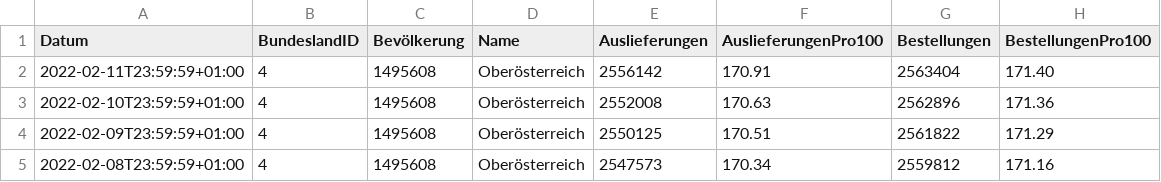
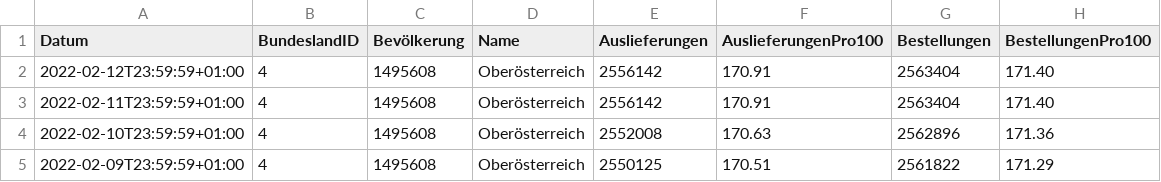
Before and after one commit to martin-illarion/ages_vac, a CSV file: bbg-oberösterreich.csv, drawn as a sheet; only a part is shown; the shorter side is filled out with more unchanged rows; the diff names each change by its address in the sheet, - before the commit and + after, or states it on an @@ line.

```diff
--- a/bbg-oberösterreich.csv
+++ b/bbg-oberösterreich.csv
+row 2: 2022-02-12T23:59:59+01:00 | 4 | 1495608 | Oberösterreich | 2556142 | 170.91 | 2563404 | 171.40
```
Also changed, not shown: bbg-niederösterreich.csv, timeline-bbg.csv, 12 other files.
